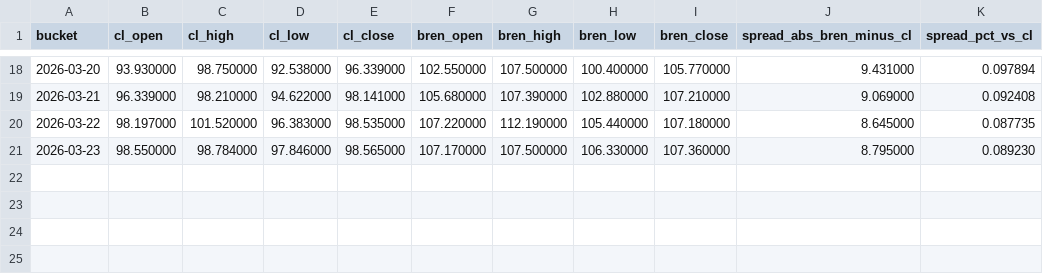
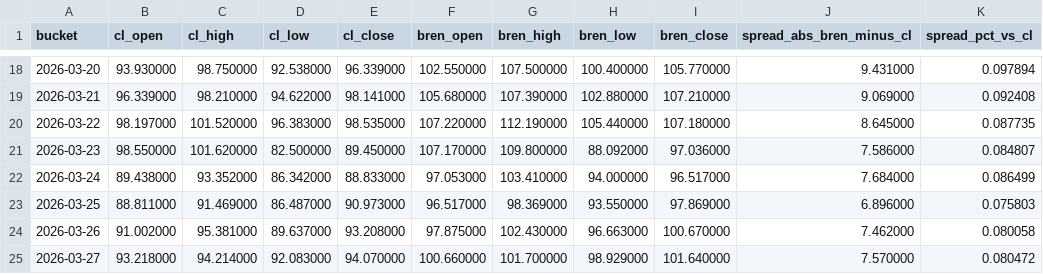
Before and after one commit to WEI-88-WEI/clk26-bzm26-spread-data, a CSV file: clk26_bzm26_daily_spread.csv, drawn as a sheet; only a part is shown, gaps mark what is left out.

Commit message:
chore: update CL/BRENTOIL spread data

```diff
--- a/clk26_bzm26_daily_spread.csv
+++ b/clk26_bzm26_daily_spread.csv
@@ -20,2 +20,6 @@ bucket,cl_open,cl_high,cl_low,cl_close,bren_open,bren_high,bren_low,bren_close,s
 2026-03-22,98.197000,101.520000,96.383000,98.535000,107.220000,112.190000,105.440000,107.180000,8.645000,0.087735
-2026-03-23,98.550000,98.784000,97.846000,98.565000,107.170000,107.500000,106.330000,107.360000,8.795000,0.089230
+2026-03-23,98.550000,101.620000,82.500000,89.450000,107.170000,109.800000,88.092000,97.036000,7.586000,0.084807
+2026-03-24,89.438000,93.352000,86.342000,88.833000,97.053000,103.410000,94.000000,96.517000,7.684000,0.086499
+2026-03-25,88.811000,91.469000,86.487000,90.973000,96.517000,98.369000,93.550000,97.869000,6.896000,0.075803
+2026-03-26,91.002000,95.381000,89.637000,93.208000,97.875000,102.430000,96.663000,100.670000,7.462000,0.080058
+2026-03-27,93.218000,94.214000,92.083000,94.070000,100.660000,101.700000,98.929000,101.640000,7.570000,0.080472
```
Also changed, not shown: 4 other files.
